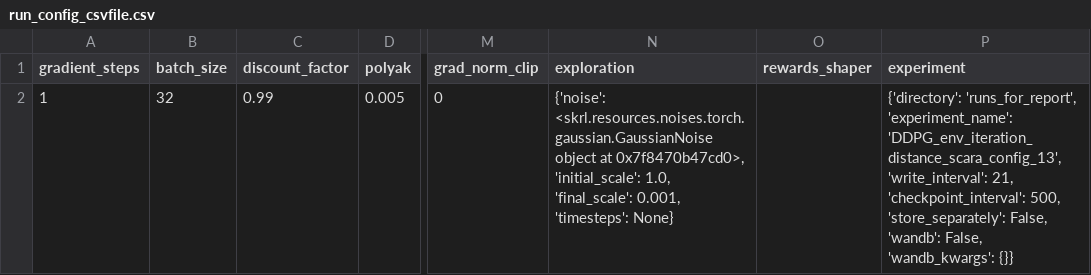
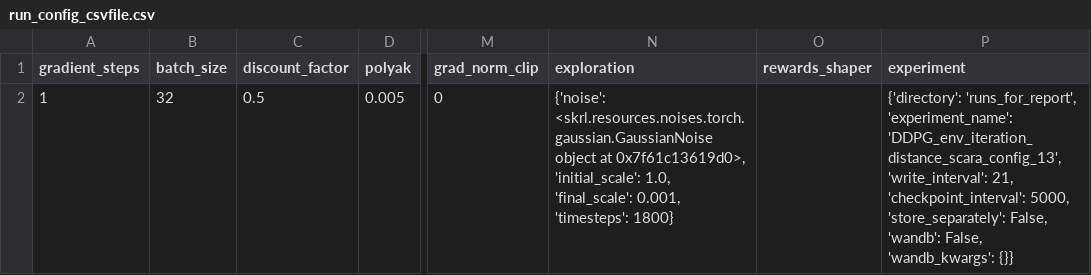
Before and after one commit to kasperfg16/p8_sewbot, a CSV file: runs_for_report/DDPG_env_iteration_distance_scara_config_13/run_config_csvfile.csv, drawn as a sheet; only a part is shown, gaps mark what is left out; the diff names each change by its address in the sheet, - before the commit and + after, or states it on an @@ line.

```diff
--- a/runs_for_report/DDPG_env_iteration_distance_scara_config_13/run_config_csvfile.csv
+++ b/runs_for_report/DDPG_env_iteration_distance_scara_config_13/run_config_csvfile.csv
-C2 (discount_factor): 0.99
+C2 (discount_factor): 0.5
-N2 (exploration): …object at 0x7f8470b47cd0>, 'initial_scale': 1.0, 'final_scale': 0.001, 'timesteps': None}
+N2 (exploration): …object at 0x7f61c13619d0>, 'initial_scale': 1.0, 'final_scale': 0.001, 'timesteps': 1800}
-P2 (experiment): …21, 'checkpoint_interval': 500, 'store_separately': False,…
+P2 (experiment): …21, 'checkpoint_interval': 5000, 'store_separately': False,…
```
